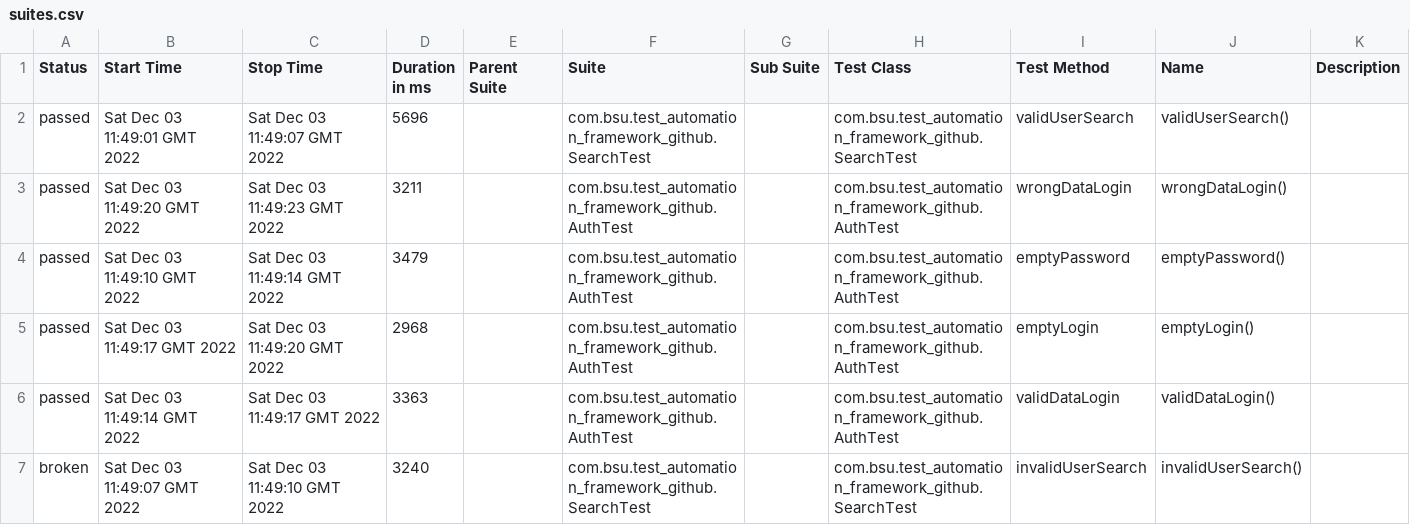
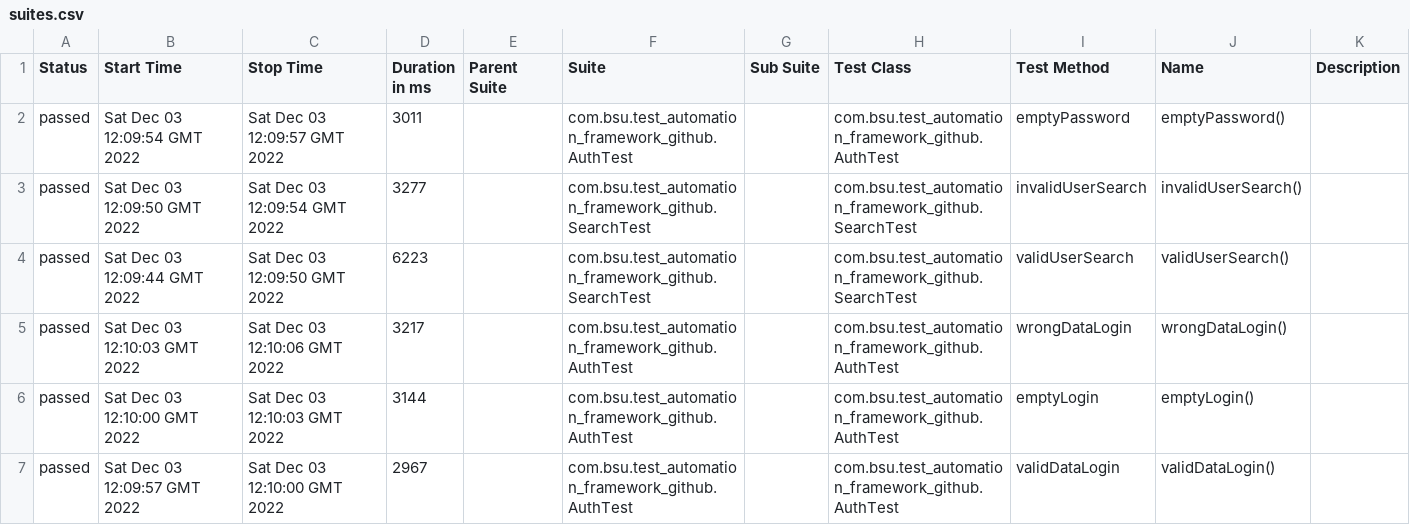
Before and after one commit to TELEUZI/test-automation-framework, a CSV file: 34/data/suites.csv, drawn as a sheet.

```diff
--- a/34/data/suites.csv
+++ b/34/data/suites.csv
@@ -1,7 +1,7 @@
 "Status","Start Time","Stop Time","Duration in ms","Parent Suite","Suite","Sub Suite","Test Class","Test Method","Name","Description"
-"passed","Sat Dec 03 11:49:01 GMT 2022","Sat Dec 03 11:49:07 GMT 2022","5696","","com.bsu.test_automation_framework_github.SearchTest","","com.bsu.test_automation_framework_github.SearchTest","validUserSearch","validUserSearch()",""
-"passed","Sat Dec 03 11:49:20 GMT 2022","Sat Dec 03 11:49:23 GMT 2022","3211","","com.bsu.test_automation_framework_github.AuthTest","","com.bsu.test_automation_framework_github.AuthTest","wrongDataLogin","wrongDataLogin()",""
-"passed","Sat Dec 03 11:49:10 GMT 2022","Sat Dec 03 11:49:14 GMT 2022","3479","","com.bsu.test_automation_framework_github.AuthTest","","com.bsu.test_automation_framework_github.AuthTest","emptyPassword","emptyPassword()",""
-"passed","Sat Dec 03 11:49:17 GMT 2022","Sat Dec 03 11:49:20 GMT 2022","2968","","com.bsu.test_automation_framework_github.AuthTest","","com.bsu.test_automation_framework_github.AuthTest","emptyLogin","emptyLogin()",""
-"passed","Sat Dec 03 11:49:14 GMT 2022","Sat Dec 03 11:49:17 GMT 2022","3363","","com.bsu.test_automation_framework_github.AuthTest","","com.bsu.test_automation_framework_github.AuthTest","validDataLogin","validDataLogin()",""
-"broken","Sat Dec 03 11:49:07 GMT 2022","Sat Dec 03 11:49:10 GMT 2022","3240","","com.bsu.test_automation_framework_github.SearchTest","","com.bsu.test_automation_framework_github.SearchTest","invalidUserSearch","invalidUserSearch()",""
+"passed","Sat Dec 03 12:09:54 GMT 2022","Sat Dec 03 12:09:57 GMT 2022","3011","","com.bsu.test_automation_framework_github.AuthTest","","com.bsu.test_automation_framework_github.AuthTest","emptyPassword","emptyPassword()",""
+"passed","Sat Dec 03 12:09:50 GMT 2022","Sat Dec 03 12:09:54 GMT 2022","3277","","com.bsu.test_automation_framework_github.SearchTest","","com.bsu.test_automation_framework_github.SearchTest","invalidUserSearch","invalidUserSearch()",""
+"passed","Sat Dec 03 12:09:44 GMT 2022","Sat Dec 03 12:09:50 GMT 2022","6223","","com.bsu.test_automation_framework_github.SearchTest","","com.bsu.test_automation_framework_github.SearchTest","validUserSearch","validUserSearch()",""
+"passed","Sat Dec 03 12:10:03 GMT 2022","Sat Dec 03 12:10:06 GMT 2022","3217","","com.bsu.test_automation_framework_github.AuthTest","","com.bsu.test_automation_framework_github.AuthTest","wrongDataLogin","wrongDataLogin()",""
+"passed","Sat Dec 03 12:10:00 GMT 2022","Sat Dec 03 12:10:03 GMT 2022","3144","","com.bsu.test_automation_framework_github.AuthTest","","com.bsu.test_automation_framework_github.AuthTest","emptyLogin","emptyLogin()",""
+"passed","Sat Dec 03 12:09:57 GMT 2022","Sat Dec 03 12:10:00 GMT 2022","2967","","com.bsu.test_automation_framework_github.AuthTest","","com.bsu.test_automation_framework_github.AuthTest","validDataLogin","validDataLogin()",""
```
Also changed, not shown: 38 other files.
